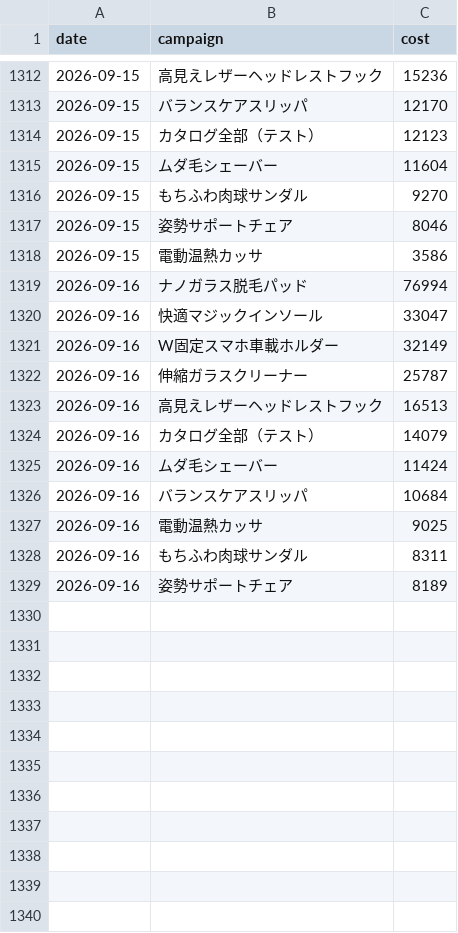
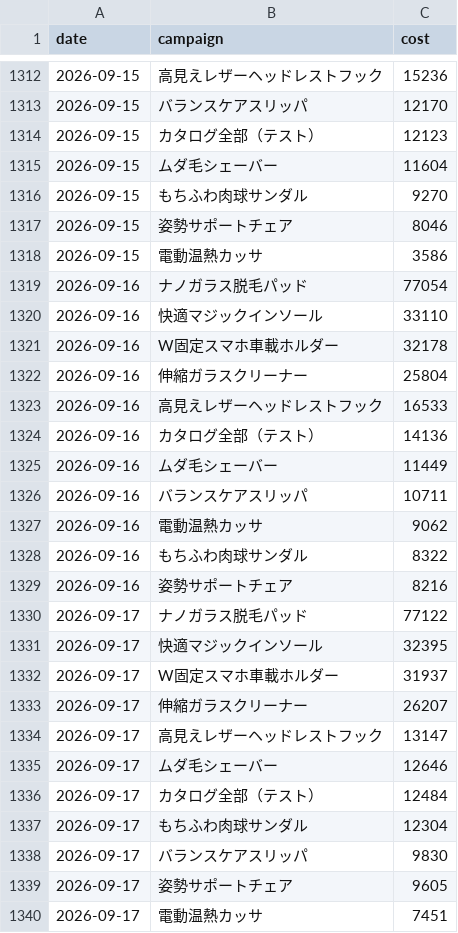
Before and after one commit to finracofficial-cmd/LOOana, a CSV file: data/daily/daily_ad.csv, drawn as a sheet; only a part is shown, gaps mark what is left out.

```diff
--- a/data/daily/daily_ad.csv
+++ b/data/daily/daily_ad.csv
@@ -1318,12 +1318,23 @@ date,campaign,cost
 2026-09-15,電動温熱カッサ,3586
-2026-09-16,ナノガラス脱毛パッド,76994
-2026-09-16,快適マジックインソール,33047
-2026-09-16,W固定スマホ車載ホルダー,32149
-2026-09-16,伸縮ガラスクリーナー,25787
-2026-09-16,高見えレザーヘッドレストフック,16513
-2026-09-16,カタログ全部（テスト）,14079
-2026-09-16,ムダ毛シェーバー,11424
-2026-09-16,バランスケアスリッパ,10684
-2026-09-16,電動温熱カッサ,9025
-2026-09-16,もちふわ肉球サンダル,8311
-2026-09-16,姿勢サポートチェア,8189
+2026-09-16,ナノガラス脱毛パッド,77054
+2026-09-16,快適マジックインソール,33110
+2026-09-16,W固定スマホ車載ホルダー,32178
+2026-09-16,伸縮ガラスクリーナー,25804
+2026-09-16,高見えレザーヘッドレストフック,16533
+2026-09-16,カタログ全部（テスト）,14136
+2026-09-16,ムダ毛シェーバー,11449
+2026-09-16,バランスケアスリッパ,10711
+2026-09-16,電動温熱カッサ,9062
+2026-09-16,もちふわ肉球サンダル,8322
+2026-09-16,姿勢サポートチェア,8216
+2026-09-17,ナノガラス脱毛パッド,77122
+2026-09-17,快適マジックインソール,32395
+2026-09-17,W固定スマホ車載ホルダー,31937
+2026-09-17,伸縮ガラスクリーナー,26207
+2026-09-17,高見えレザーヘッドレストフック,13147
+2026-09-17,ムダ毛シェーバー,12646
+2026-09-17,カタログ全部（テスト）,12484
+2026-09-17,もちふわ肉球サンダル,12304
+2026-09-17,バランスケアスリッパ,9830
+2026-09-17,姿勢サポートチェア,9605
+2026-09-17,電動温熱カッサ,7451
```
Also changed, not shown: data/budget-snapshots.csv, data/daily/daily_variant.csv, 8 other files.
